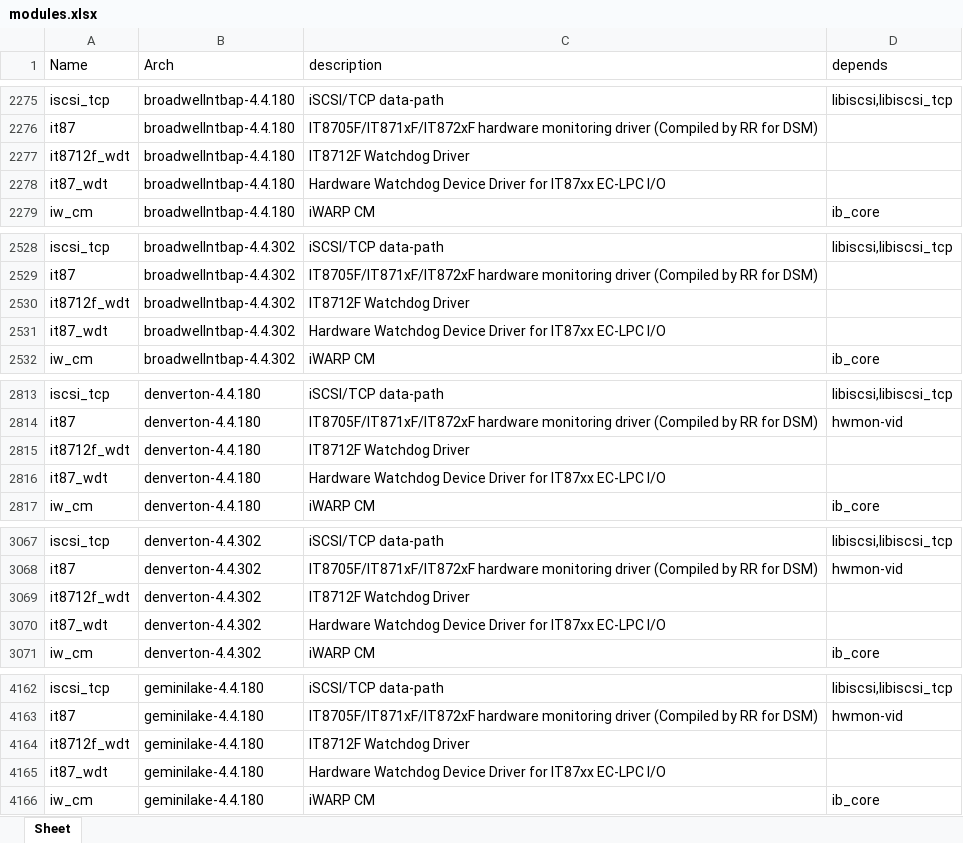
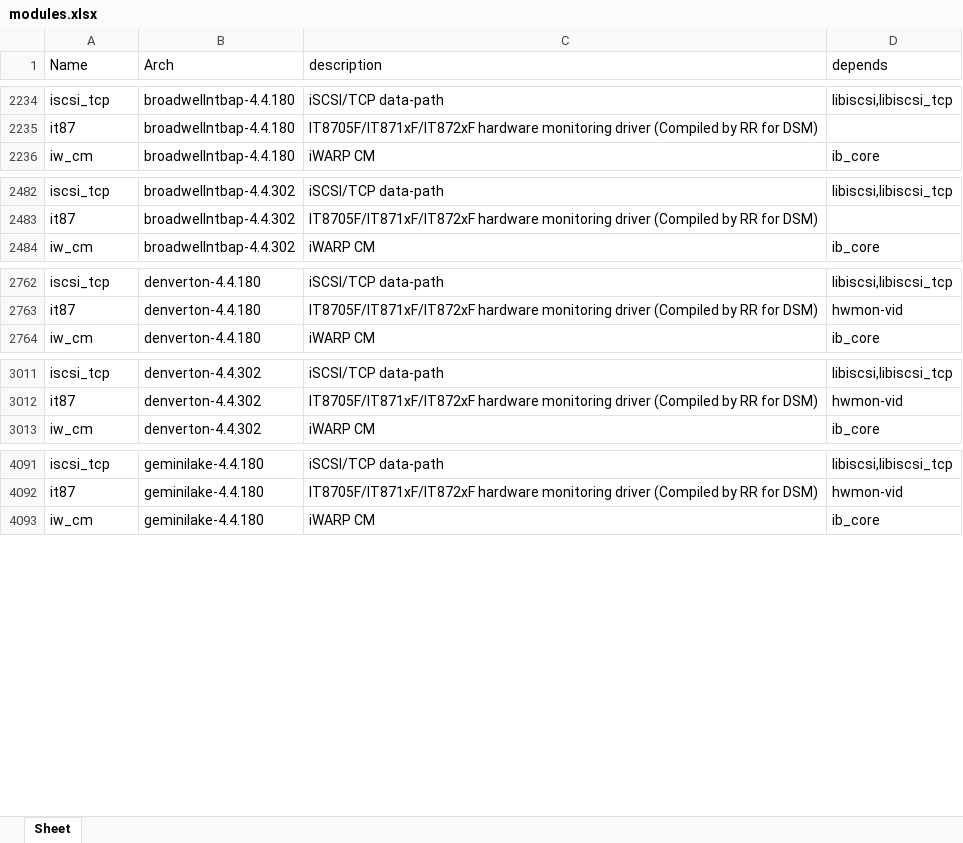
Before and after one commit to RROrg/rr, an Excel workbook: docs/modules.xlsx, sheet Sheet, drawn as a sheet; only a part is shown, gaps mark what is left out; values as stored, in another font and other column widths than the file's, no borders; the diff covers the shown part only; the diff names each change by its address in the sheet, - before the commit and + after, or states it on an @@ line.

```diff
--- a/docs/modules.xlsx (sheet Sheet)
+++ b/docs/modules.xlsx (sheet Sheet)
-row 2277: it8712f_wdt | broadwellntbap-4.4.180 | IT8712F Watchdog Driver
-row 2278: it87_wdt | broadwellntbap-4.4.180 | Hardware Watchdog Device Driver for IT87xx EC-LPC I/O
-row 2530: it8712f_wdt | broadwellntbap-4.4.302 | IT8712F Watchdog Driver
-row 2531: it87_wdt | broadwellntbap-4.4.302 | Hardware Watchdog Device Driver for IT87xx EC-LPC I/O
-row 2815: it8712f_wdt | denverton-4.4.180 | IT8712F Watchdog Driver
-row 2816: it87_wdt | denverton-4.4.180 | Hardware Watchdog Device Driver for IT87xx EC-LPC I/O
-row 3069: it8712f_wdt | denverton-4.4.302 | IT8712F Watchdog Driver
-row 3070: it87_wdt | denverton-4.4.302 | Hardware Watchdog Device Driver for IT87xx EC-LPC I/O
-row 4164: it8712f_wdt | geminilake-4.4.180 | IT8712F Watchdog Driver
-row 4165: it87_wdt | geminilake-4.4.180 | Hardware Watchdog Device Driver for IT87xx EC-LPC I/O
```
Also changed, not shown: 100 removed rows elsewhere in this sheet, docs/addons.xlsx, docs/models.xlsx, 3 other files.
